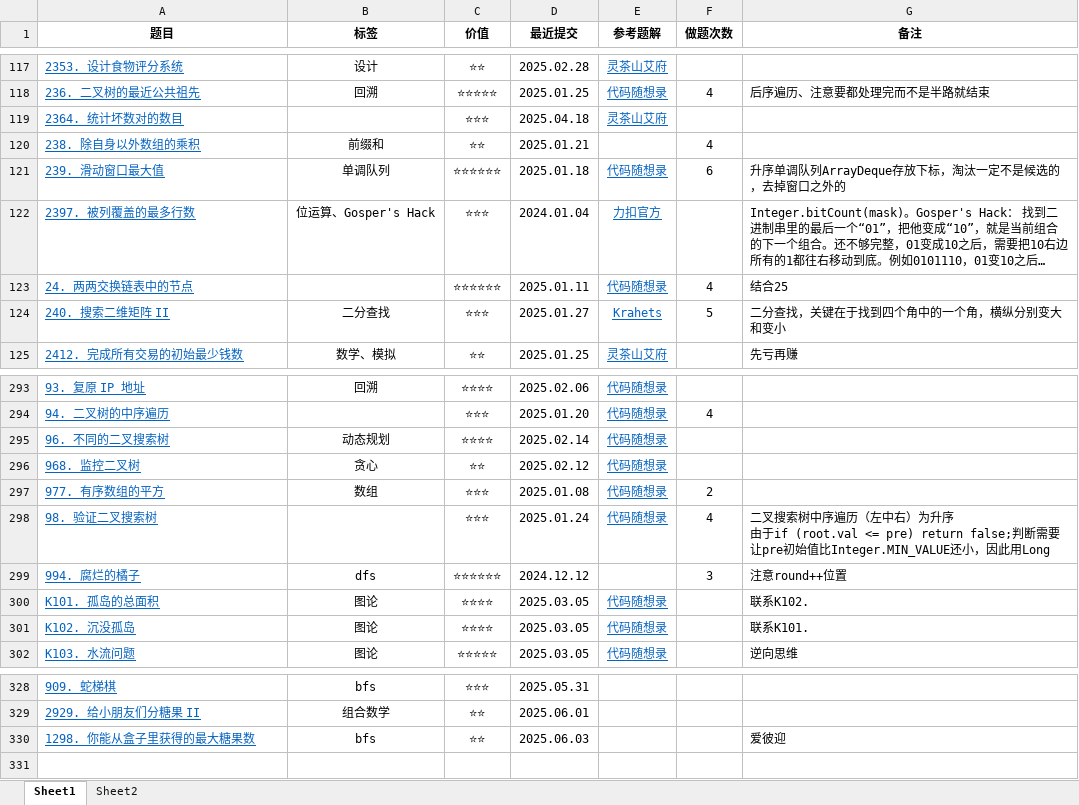
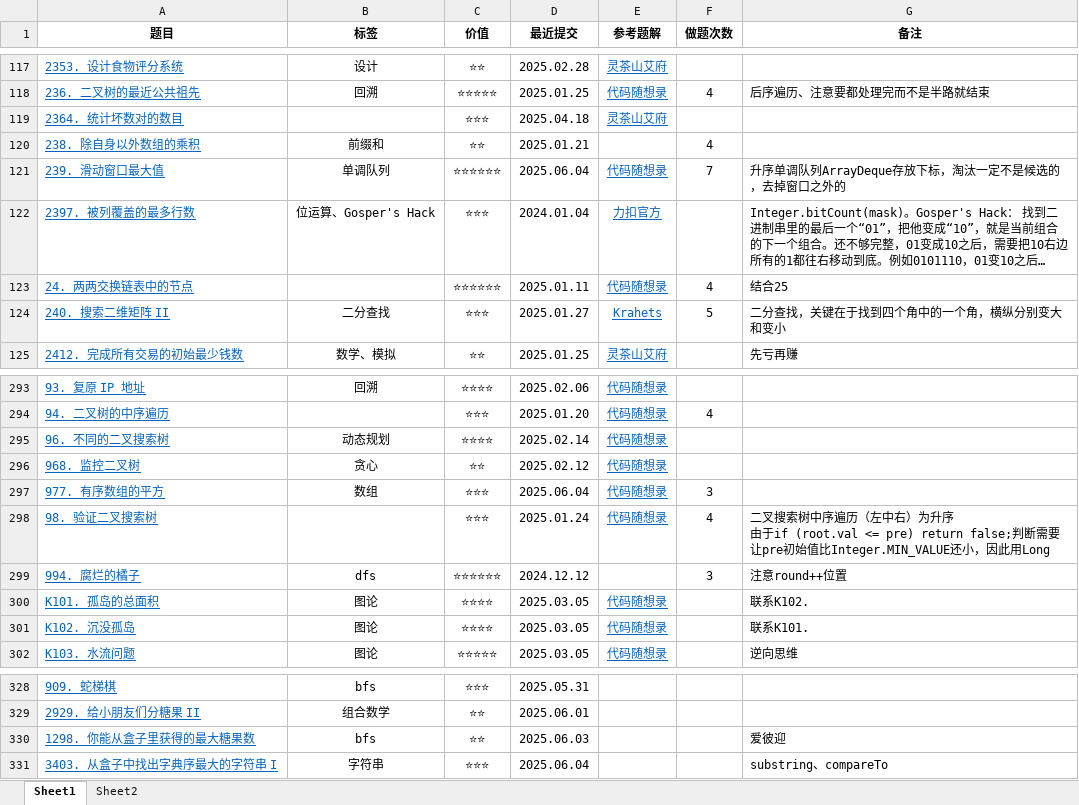
Before and after one commit to curforever/LeetCode, an Excel workbook: 刷题/LeetCode刷题记录.xlsx, sheet Sheet1, drawn as a sheet; only a part is shown, gaps mark what is left out; long unchanged cells end in …; values as stored, in another font and other column widths than the file's, no borders; conditional formats and table styles not drawn; the diff names each change by its address in the sheet, - before the commit and + after, or states it on an @@ line.

```diff
--- a/刷题/LeetCode刷题记录.xlsx (sheet Sheet1)
+++ b/刷题/LeetCode刷题记录.xlsx (sheet Sheet1)
-D121 (最近提交): 2025.01.18
+D121 (最近提交): 2025.06.04
-F121 (做题次数): 6
+F121 (做题次数): 7
-D297 (最近提交): 2025.01.08
+D297 (最近提交): 2025.06.04
-F297 (做题次数): 2
+F297 (做题次数): 3
+row 331: 3403. 从盒子中找出字典序最大的字符串 I | 字符串 | ⭐⭐⭐ | 2025.06.04 |  |  | substring、compareTo
```
Also changed, not shown: sheet Sheet2.
